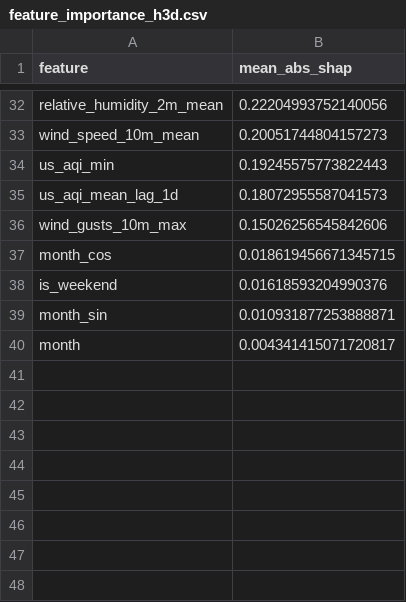
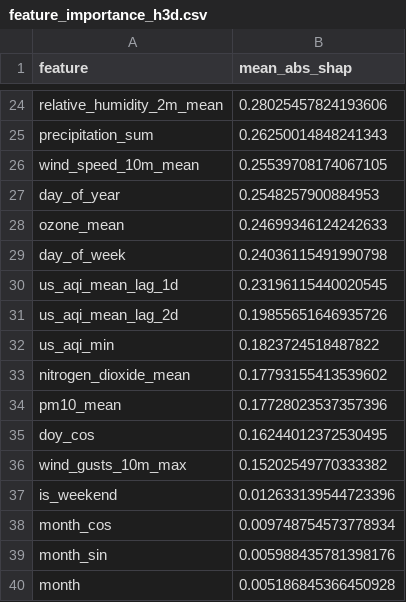
Before and after one commit to hariscs414/Pearls-AQI-Predictor, a CSV file: data/local_store/model_registry/feature_importance_h3d.csv, drawn as a sheet; only a part is shown, gaps mark what is left out; removed rows and columns are numbered as before the commit, all else as after; the diff covers the shown part only; the diff names each change by its address in the sheet, - before the commit and + after, or states it on an @@ line.

```diff
--- a/data/local_store/model_registry/feature_importance_h3d.csv
+++ b/data/local_store/model_registry/feature_importance_h3d.csv
-B24 (mean_abs_shap): 0.22204993752140056
+B24 (mean_abs_shap): 0.28025457824193606
+row 25: precipitation_sum | 0.26250014848241343
-B26 (mean_abs_shap): 0.20051744804157273
+B26 (mean_abs_shap): 0.25539708174067105
-row 34: us_aqi_min | 0.19245575773822443
+row 27: day_of_year | 0.2548257900884953
+row 28: ozone_mean | 0.24699346124242633
+row 29: day_of_week | 0.24036115491990798
-B30 (mean_abs_shap): 0.18072955587041573
+B30 (mean_abs_shap): 0.23196115440020545
+row 31: us_aqi_mean_lag_2d | 0.19855651646935726
+row 32: us_aqi_min | 0.1823724518487822
+row 33: nitrogen_dioxide_mean | 0.17793155413539602
+row 34: pm10_mean | 0.17728023537357396
+row 35: doy_cos | 0.16244012372530495
-B36 (mean_abs_shap): 0.15026256545842606
+B36 (mean_abs_shap): 0.15202549770333382
-row 37: month_cos | 0.018619456671345715
-B37 (mean_abs_shap): 0.01618593204990376
+B37 (mean_abs_shap): 0.012633139544723396
+row 38: month_cos | 0.009748754573778934
-B39 (mean_abs_shap): 0.010931877253888871
+B39 (mean_abs_shap): 0.005988435781398176
-B40 (mean_abs_shap): 0.004341415071720817
+B40 (mean_abs_shap): 0.005186845366450928
```
Also changed, not shown: 8 added rows, 16 removed rows and 14 edited cells elsewhere in this file, data/local_store/model_registry/feature_importance_h1d.csv, data/local_store/model_registry/feature_importance_h2d.csv, 6 other files.
